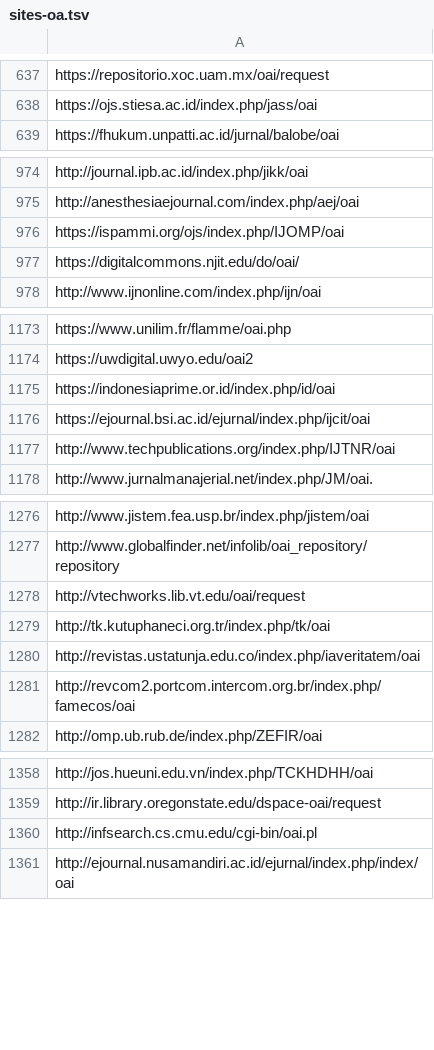
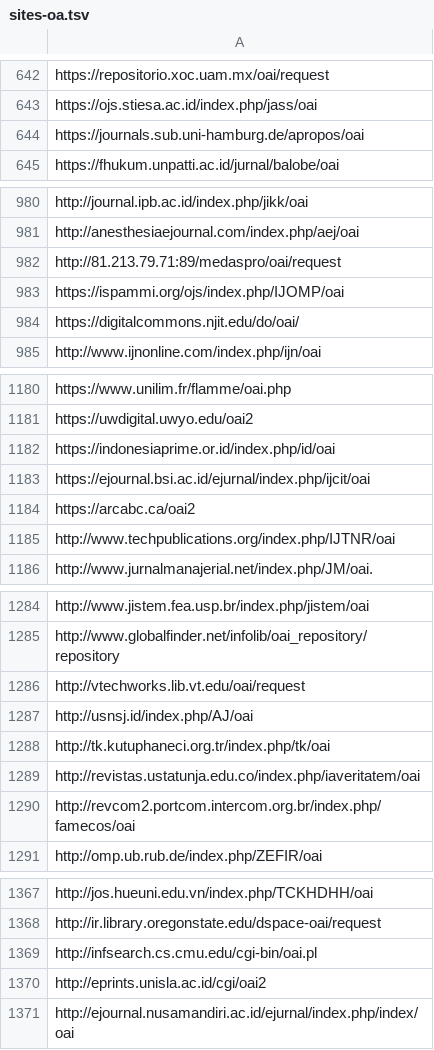
Before and after one commit to miku/metha, a TSV file: contrib/sites-oa.tsv, drawn as a sheet; only a part is shown, gaps mark what is left out; the diff covers the shown part only; the diff names each change by its address in the sheet, - before the commit and + after, or states it on an @@ line.

```diff
--- a/contrib/sites-oa.tsv
+++ b/contrib/sites-oa.tsv
+row 644: https://journals.sub.uni-hamburg.de/apropos/oai
+row 982: http://81.213.79.71:89/medaspro/oai/request
+row 1184: https://arcabc.ca/oai2
+row 1287: http://usnsj.id/index.php/AJ/oai
+row 1370: http://eprints.unisla.ac.id/cgi/oai2
```
Also changed, not shown: 51 added rows elsewhere in this file.
